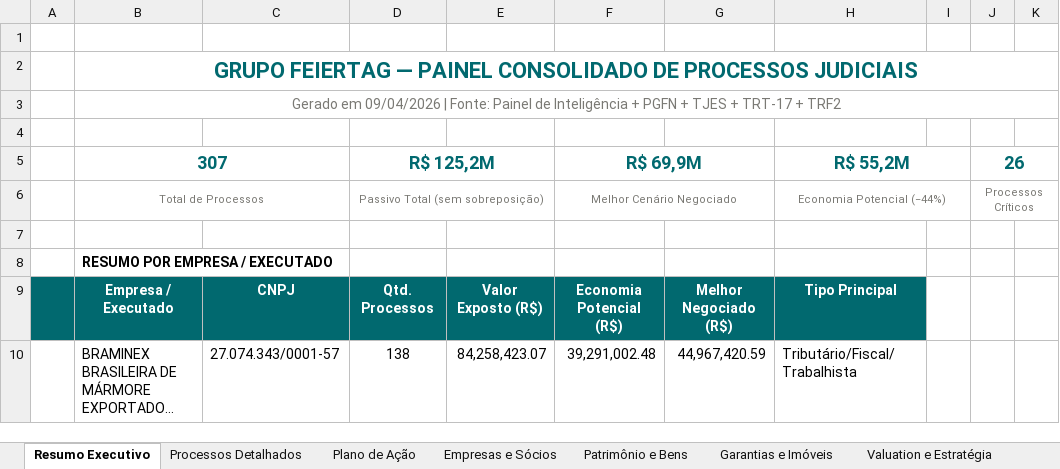
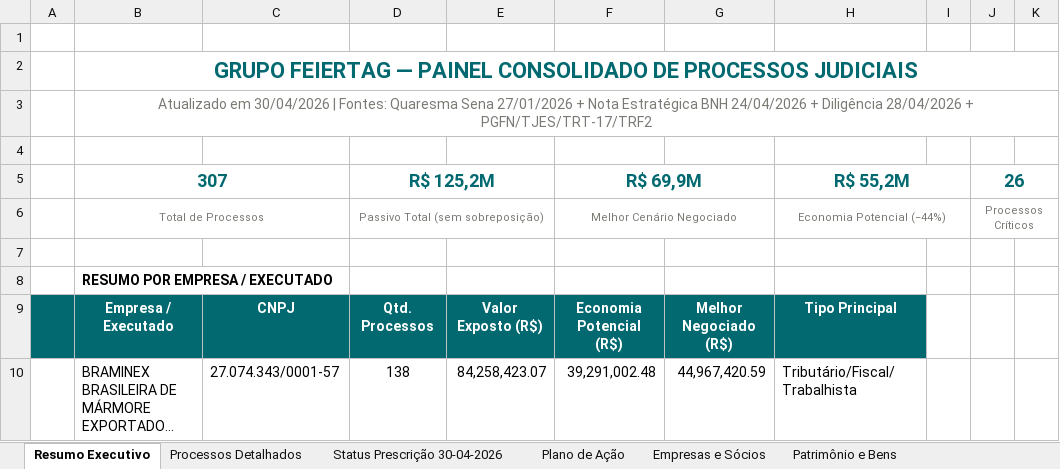
Before and after one commit to fbclimoges-svg/feiertag-painel, an Excel workbook: Grupo_Feiertag_Processos_Completo.xlsx, sheet Resumo Executivo, drawn as a sheet; only a part is shown; long unchanged cells end in …; values as stored, in another font and other column widths than the file's, no borders; the diff names each change by its address in the sheet, - before the commit and + after, or states it on an @@ line.

Commit message:
Atualização 30/04/2026 — Prescrição trabalhista 0000152 + sync Google Sheets
- Banner de atualização 30/04/2026 com 3 alertas (1 prescrita, PGFN 29 dias, CREA lote)
- KPI 'Prescrição Imediata' atualizado: 5 → 6 (inclui Trabalhista 0000152)
- Badge 'Atualizado 30/04/2026' na seção de Análise Estratégica
- XLSX: nova aba 'Status Prescrição 30-04-2026' (KPIs + roadmap 60 dias)
- XLSX: atualização de status nas linhas CREA, PGFN, Louzada, 0000152, Execução Concentrada e Antenor Areas Jr
- Plano de Ação atualizado (Lote CREA + 0000152)
- Google Sheets vinculado: 11 abas populadas (~580 linhas)

Fontes: Quaresma Sena 27/01/2026 + Nota Estratégica BNH 24/04/2026 + Diligência 28/04/2026

```diff
--- a/Grupo_Feiertag_Processos_Completo.xlsx (sheet Resumo Executivo)
+++ b/Grupo_Feiertag_Processos_Completo.xlsx (sheet Resumo Executivo)
+sheet tab: Status Prescrição 30-04-2026
-B3: Gerado em 09/04/2026 | Fonte: Painel de Inteligência + PGFN + TJES + TRT-17 + TRF2
+B3: Atualizado em 30/04/2026 | Fontes: Quaresma Sena 27/01/2026 + Nota Estratégica BNH 24/04/2026 + Diligência 28/04/2026 + PGFN/TJES/TRT-17/TRF2
```
Also changed, not shown: sheet Processos Detalhados, sheet Plano de Ação, 1 other file.
